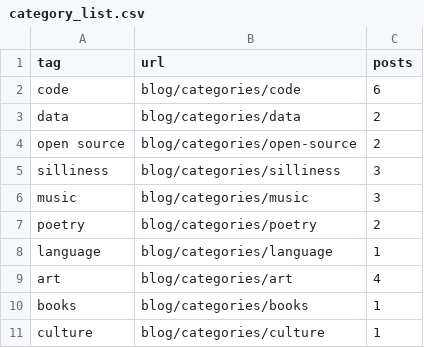
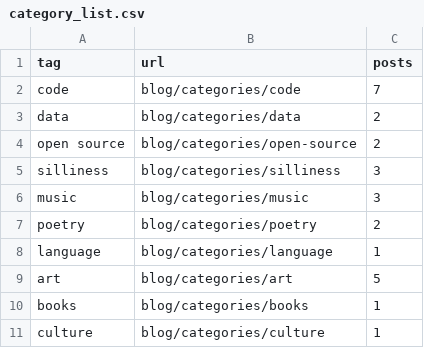
Before and after one commit to NatalieBlack/natalieblack.github.io, a CSV file: data/category_list.csv, drawn as a sheet.

```diff
--- a/data/category_list.csv
+++ b/data/category_list.csv
@@ -1,3 +1,3 @@
 tag,url,posts
-code,blog/categories/code,6
+code,blog/categories/code,7
 data,blog/categories/data,2
@@ -8,3 +8,3 @@ poetry,blog/categories/poetry,2
 language,blog/categories/language,1
-art,blog/categories/art,4
+art,blog/categories/art,5
 books,blog/categories/books,1
```
Also changed, not shown: 24 other files.
